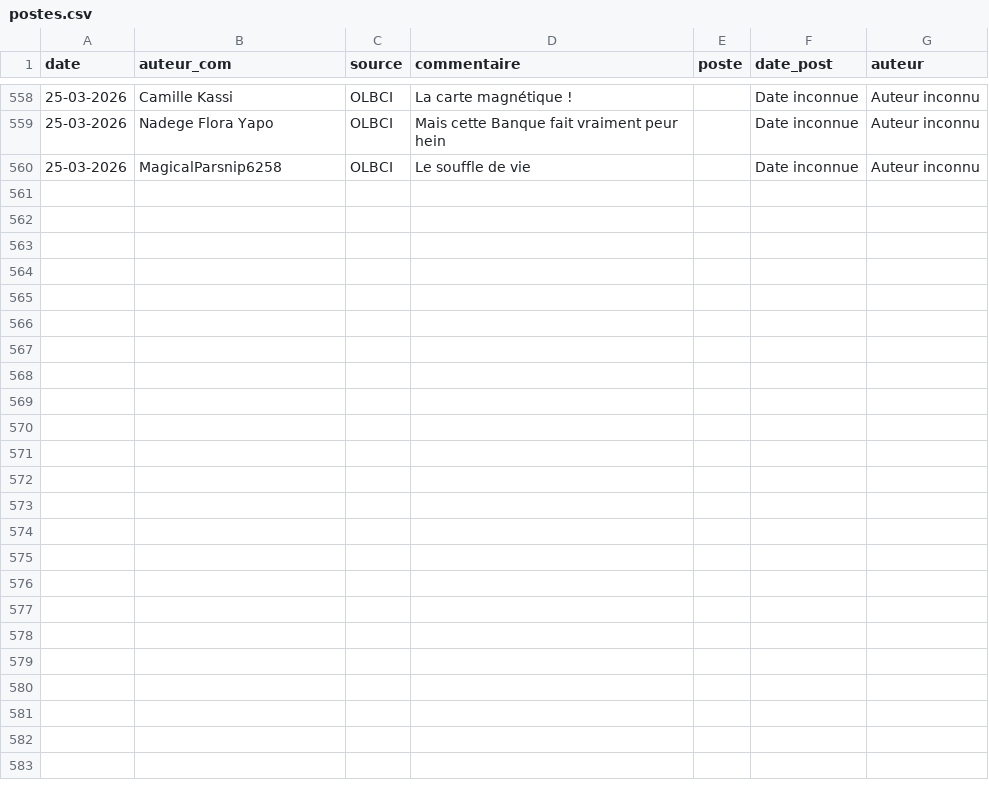
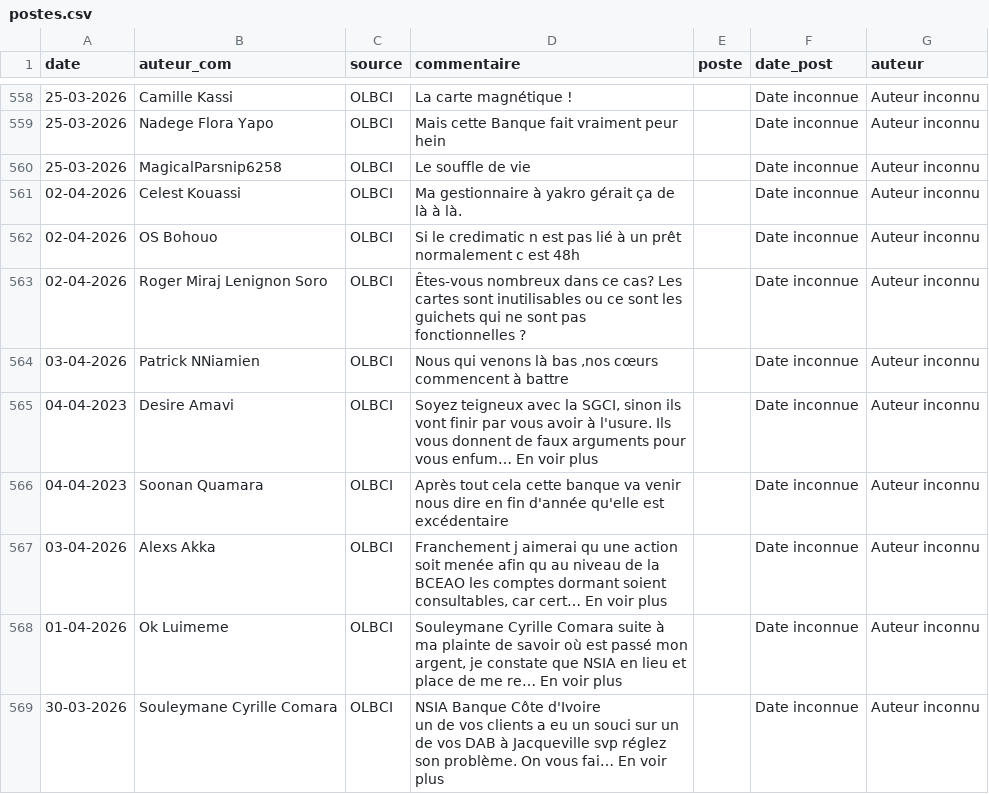
Before and after one commit to Develop-market/Analyse-de-Sentiments, a CSV file: postes.csv, drawn as a sheet; only a part is shown, gaps mark what is left out; ↵ is a line break in a cell; the diff names each change by its address in the sheet, - before the commit and + after, or states it on an @@ line.

```diff
--- a/postes.csv
+++ b/postes.csv
+row 561: 02-04-2026 | Celest Kouassi | OLBCI | Ma gestionnaire à yakro gérait ça de là à là. |  | Date inconnue | Auteur inconnu
+row 562: 02-04-2026 | OS Bohouo | OLBCI | Si le credimatic n est pas lié à un prêt normalement c est 48h |  | Date inconnue | Auteur inconnu
+row 563: 02-04-2026 | Roger Miraj Lenignon Soro | OLBCI | Êtes-vous nombreux dans ce cas? Les cartes sont inutilisables ou ce sont les guichets qui ne sont pas fonctionnelles ? |  | Date inconnue | Auteur inconnu
+row 564: 03-04-2026 | Patrick NNiamien | OLBCI | Nous qui venons là bas ,nos cœurs commencent à battre |  | Date inconnue | Auteur inconnu
+row 565: 04-04-2023 | Desire Amavi | OLBCI | Soyez teigneux avec la SGCI, sinon ils vont finir par vous avoir à l'usure. Ils vous donnent de faux arguments pour vous enfum… En voir plus |  | Date inconnue | Auteur inconnu
+row 566: 04-04-2023 | Soonan Quamara | OLBCI | Après tout cela cette banque va venir nous dire en fin d'année qu'elle est excédentaire |  | Date inconnue | Auteur inconnu
+row 567: 03-04-2026 | Alexs Akka | OLBCI | Franchement j aimerai qu une action soit menée afin qu au niveau de la BCEAO les comptes dormant soient consultables, car cert… En voir plus |  | Date inconnue | Auteur inconnu
+row 568: 01-04-2026 | Ok Luimeme | OLBCI | Souleymane Cyrille Comara suite à ma plainte de savoir où est passé mon argent, je constate que NSIA en lieu et place de me re… En voir plus |  | Date inconnue | Auteur inconnu
+row 569: 30-03-2026 | Souleymane Cyrille Comara | OLBCI | NSIA Banque Côte d'Ivoire ↵ un de vos clients a eu un souci sur un de vos DAB à Jacqueville svp réglez son problème. On vous fai… En voir plus |  | Date inconnue | Auteur inconnu
```
Also changed, not shown: 6 other files.
